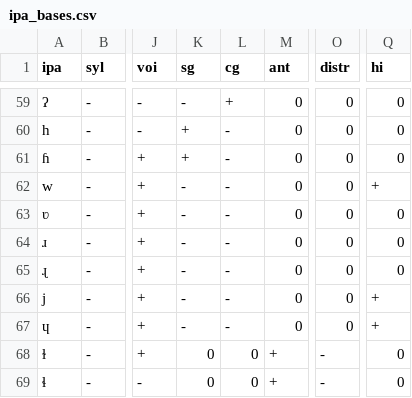
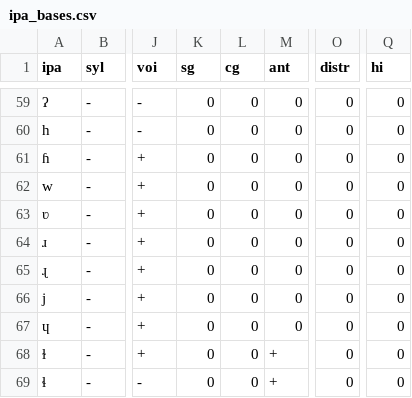
Before and after one commit to philcombiths/panphon, a CSV file: panphon/data/ipa_bases.csv, drawn as a sheet; only a part is shown, gaps mark what is left out; the diff covers the shown part only; the diff names each change by its address in the sheet, - before the commit and + after, or states it on an @@ line.

```diff
--- a/panphon/data/ipa_bases.csv
+++ b/panphon/data/ipa_bases.csv
-K59 (sg): -
+K59 (sg): 0
-L59 (cg): +
+L59 (cg): 0
-K60:K61 (sg): +
+K60:K61 (sg): 0
-L60:L67 (cg): -
+L60:L67 (cg): 0
-K62:K67 (sg): -
+K62:K67 (sg): 0
-Q62 (hi): +
+Q62 (hi): 0
-Q66:Q67 (hi): +
+Q66:Q67 (hi): 0
-O68:O69 (distr): -
+O68:O69 (distr): 0
```
Also changed, not shown: 67 edited cells elsewhere in this file, panphon/data/ipa_all.csv.
